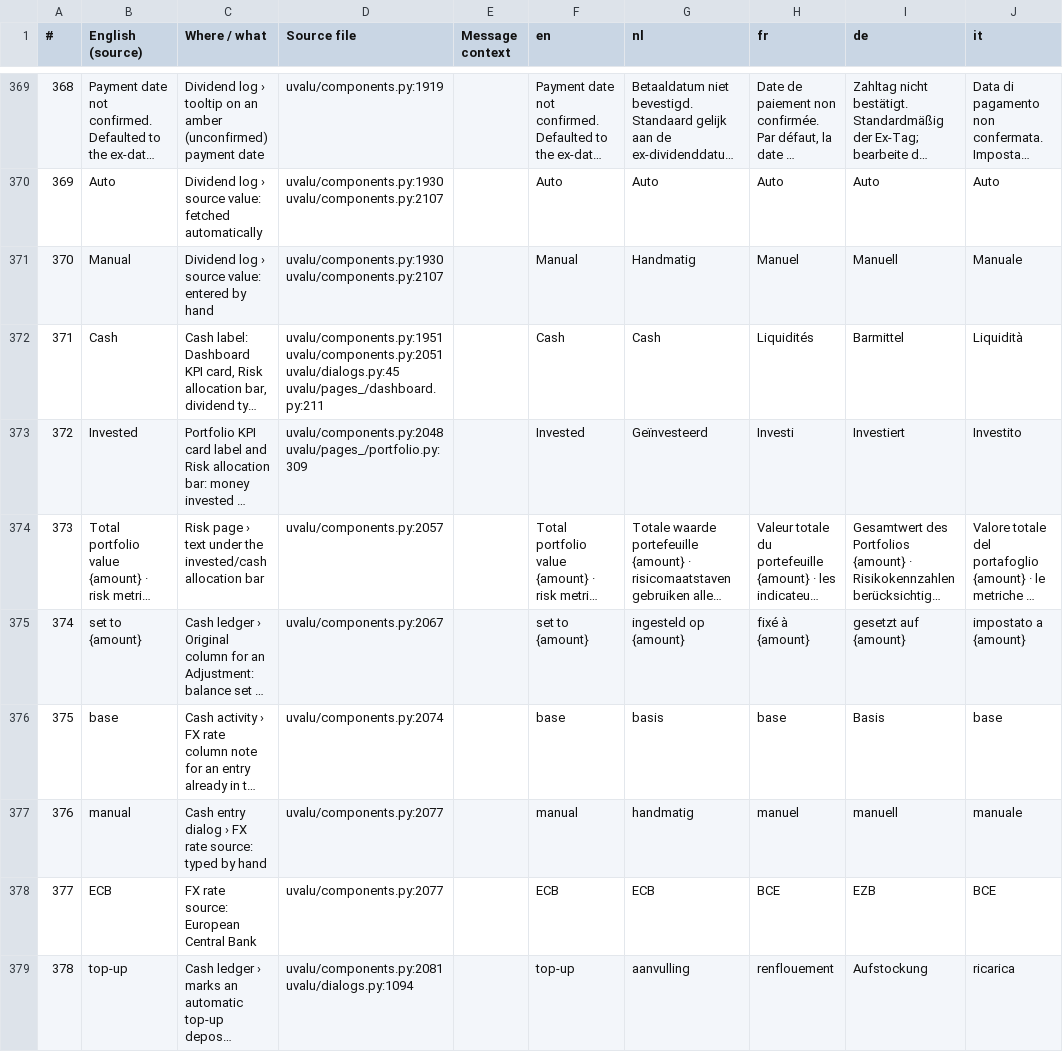
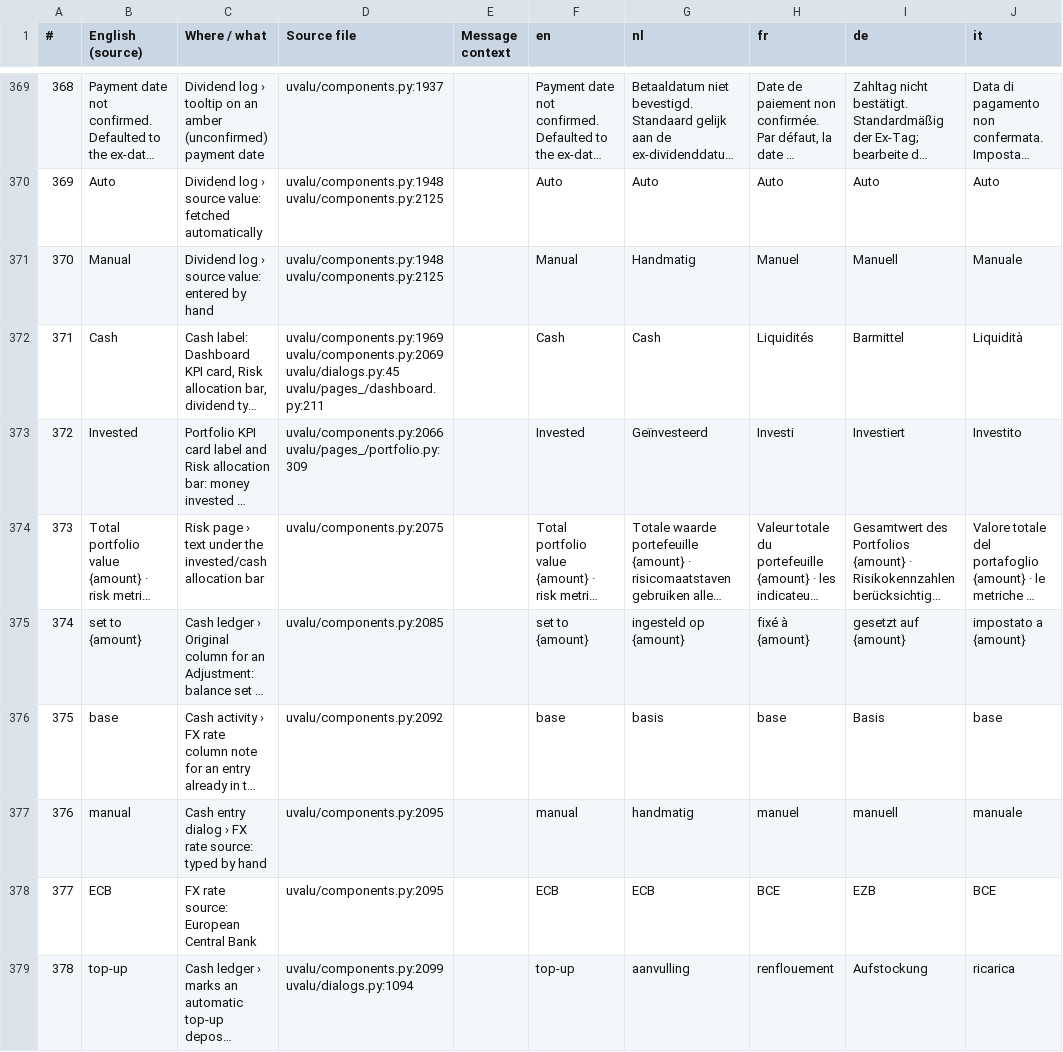
Before and after one commit to svenclaes76/UV, a CSV file: locales/review.csv, drawn as a sheet; only a part is shown, gaps mark what is left out; long unchanged cells end in …; the diff covers the shown part only; the diff names each change by its address in the sheet, - before the commit and + after, or states it on an @@ line.

```diff
--- a/locales/review.csv
+++ b/locales/review.csv
-D369 (Source file): uvalu/components.py:1919
+D369 (Source file): uvalu/components.py:1937
-D370:D371 (Source file): uvalu/components.py:1930 uvalu/components.py:2107
+D370:D371 (Source file): uvalu/components.py:1948 uvalu/components.py:2125
-D372 (Source file): uvalu/components.py:1951 uvalu/components.py:2051 uvalu/dialogs.py:45 uvalu/pages_/dashboard.py:211
+D372 (Source file): uvalu/components.py:1969 uvalu/components.py:2069 uvalu/dialogs.py:45 uvalu/pages_/dashboard.py:211
-D373 (Source file): uvalu/components.py:2048 uvalu/pages_/portfolio.py:309
+D373 (Source file): uvalu/components.py:2066 uvalu/pages_/portfolio.py:309
-D374 (Source file): uvalu/components.py:2057
+D374 (Source file): uvalu/components.py:2075
-D375 (Source file): uvalu/components.py:2067
+D375 (Source file): uvalu/components.py:2085
-D376 (Source file): uvalu/components.py:2074
+D376 (Source file): uvalu/components.py:2092
-D377:D378 (Source file): uvalu/components.py:2077
+D377:D378 (Source file): uvalu/components.py:2095
-D379 (Source file): uvalu/components.py:2081 uvalu/dialogs.py:1094
+D379 (Source file): uvalu/components.py:2099 uvalu/dialogs.py:1094
```
Also changed, not shown: 3 added rows, 88 edited cells and row numbers in column A elsewhere in this file, 20 other files.
